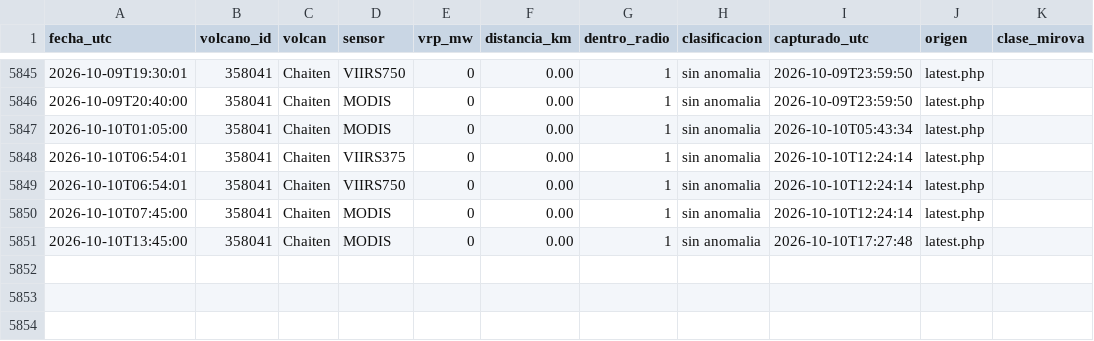
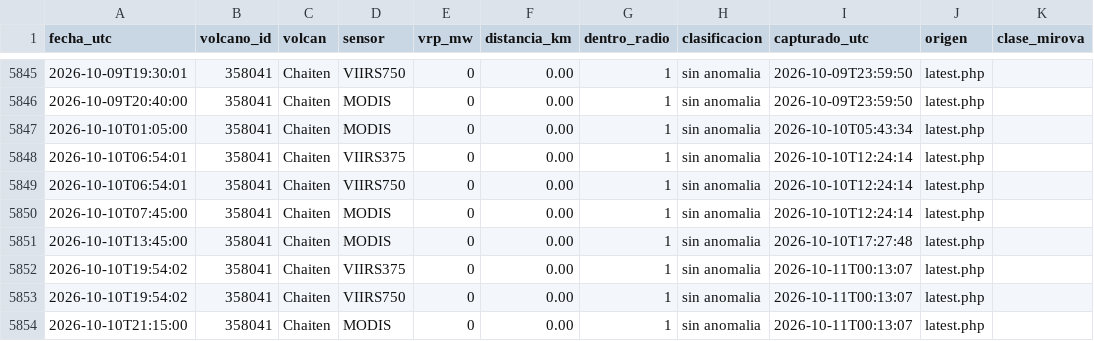
Before and after one commit to ProfeSergioM/ProfeSergioM.github.io, a CSV file: mirova/datos/Chaiten.csv, drawn as a sheet; only a part is shown, gaps mark what is left out.

```diff
--- a/mirova/datos/Chaiten.csv
+++ b/mirova/datos/Chaiten.csv
@@ -5851 +5851,4 @@ fecha_utc,volcano_id,volcan,sensor,vrp_mw,distancia_km,dentro_radio,clasificacio
 2026-10-10T13:45:00,358041,Chaiten,MODIS,0,0.00,1,sin anomalia,2026-10-10T17:27:48,latest.php,
+2026-10-10T19:54:02,358041,Chaiten,VIIRS375,0,0.00,1,sin anomalia,2026-10-11T00:13:07,latest.php,
+2026-10-10T19:54:02,358041,Chaiten,VIIRS750,0,0.00,1,sin anomalia,2026-10-11T00:13:07,latest.php,
+2026-10-10T21:15:00,358041,Chaiten,MODIS,0,0.00,1,sin anomalia,2026-10-11T00:13:07,latest.php,
```
Also changed, not shown: mirova/datos/Nevados_de_Chillan.csv, mirova/datos/Planchon_Peteroa.csv, 27 other files.
